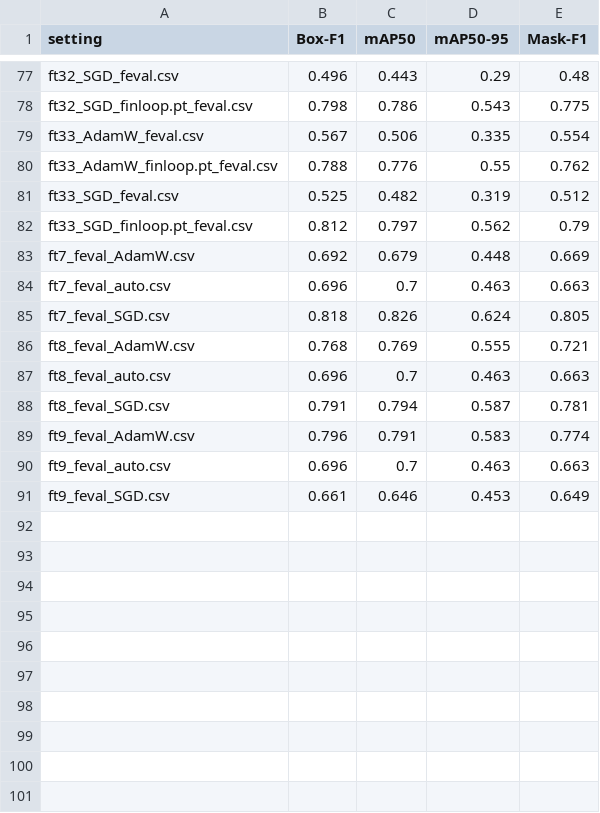
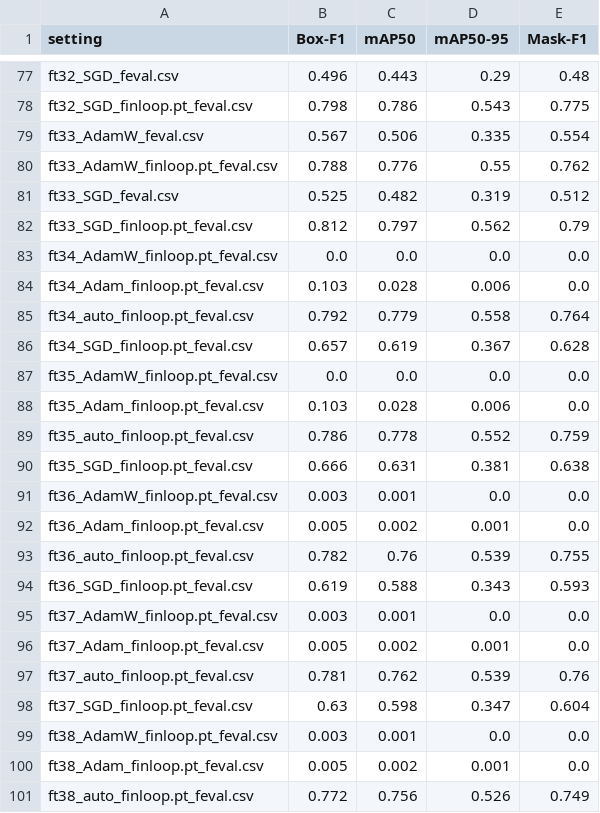
Before and after one commit to Sustainable3/modelling, a CSV file: tuning/results/merged_feval_rzeszow_val.csv, drawn as a sheet; only a part is shown, gaps mark what is left out; the shorter side is filled out with more unchanged rows; the diff covers the shown part only; the diff names each change by its address in the sheet, - before the commit and + after, or states it on an @@ line.

```diff
--- a/tuning/results/merged_feval_rzeszow_val.csv
+++ b/tuning/results/merged_feval_rzeszow_val.csv
+row 83: ft34_AdamW_finloop.pt_feval.csv | 0.0 | 0.0 | 0.0 | 0.0
+row 84: ft34_Adam_finloop.pt_feval.csv | 0.103 | 0.028 | 0.006 | 0.0
+row 85: ft34_auto_finloop.pt_feval.csv | 0.792 | 0.779 | 0.558 | 0.764
+row 86: ft34_SGD_finloop.pt_feval.csv | 0.657 | 0.619 | 0.367 | 0.628
+row 87: ft35_AdamW_finloop.pt_feval.csv | 0.0 | 0.0 | 0.0 | 0.0
+row 88: ft35_Adam_finloop.pt_feval.csv | 0.103 | 0.028 | 0.006 | 0.0
+row 89: ft35_auto_finloop.pt_feval.csv | 0.786 | 0.778 | 0.552 | 0.759
+row 90: ft35_SGD_finloop.pt_feval.csv | 0.666 | 0.631 | 0.381 | 0.638
+row 91: ft36_AdamW_finloop.pt_feval.csv | 0.003 | 0.001 | 0.0 | 0.0
+row 92: ft36_Adam_finloop.pt_feval.csv | 0.005 | 0.002 | 0.001 | 0.0
+row 93: ft36_auto_finloop.pt_feval.csv | 0.782 | 0.76 | 0.539 | 0.755
+row 94: ft36_SGD_finloop.pt_feval.csv | 0.619 | 0.588 | 0.343 | 0.593
+row 95: ft37_AdamW_finloop.pt_feval.csv | 0.003 | 0.001 | 0.0 | 0.0
+row 96: ft37_Adam_finloop.pt_feval.csv | 0.005 | 0.002 | 0.001 | 0.0
+row 97: ft37_auto_finloop.pt_feval.csv | 0.781 | 0.762 | 0.539 | 0.76
+row 98: ft37_SGD_finloop.pt_feval.csv | 0.63 | 0.598 | 0.347 | 0.604
+row 99: ft38_AdamW_finloop.pt_feval.csv | 0.003 | 0.001 | 0.0 | 0.0
+row 100: ft38_Adam_finloop.pt_feval.csv | 0.005 | 0.002 | 0.001 | 0.0
+row 101: ft38_auto_finloop.pt_feval.csv | 0.772 | 0.756 | 0.526 | 0.749
```
Also changed, not shown: 17 added rows elsewhere in this file, tuning/results/merged_feval_mix_synth_rzesz_train.csv, tuning/results/merged_feval_rzeszow_test.csv, 45 other files.
